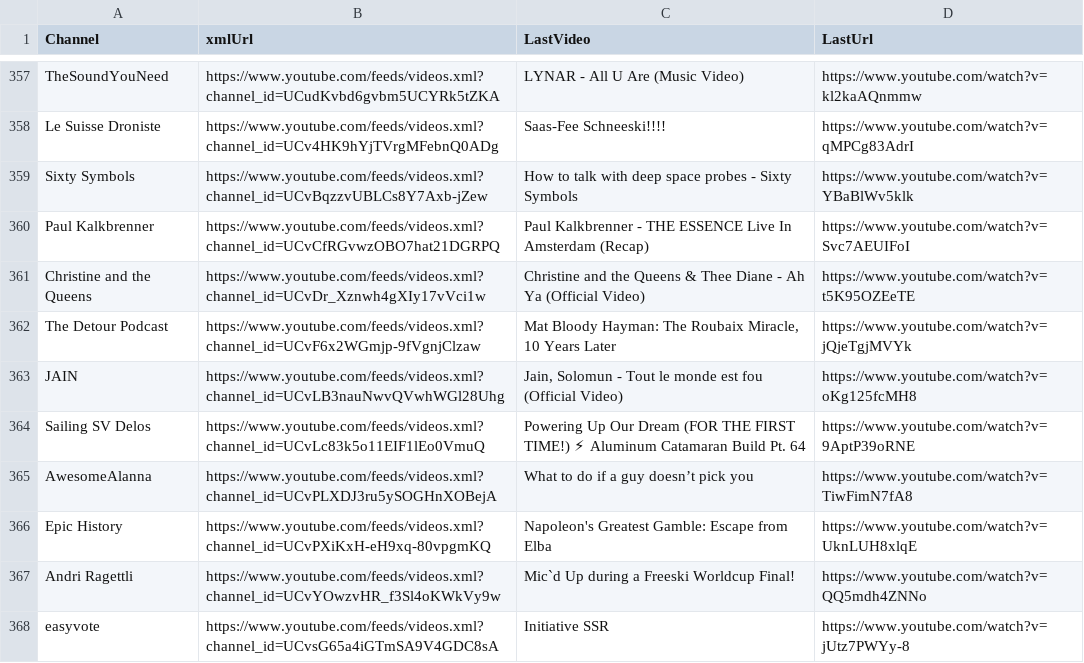
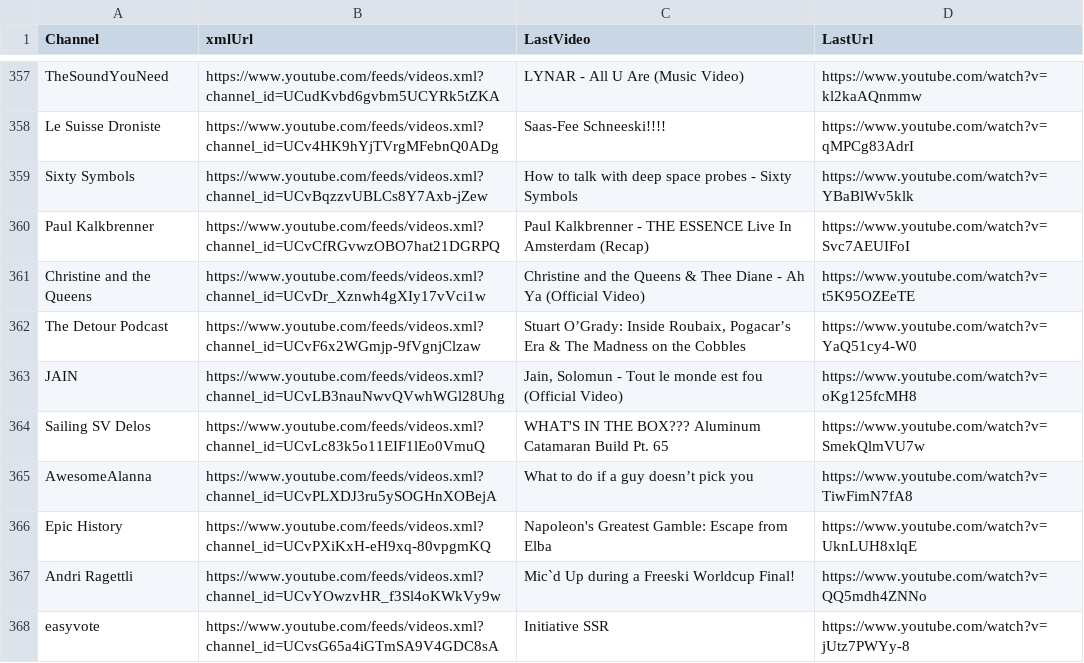
Before and after one commit to MaximeHoldener/check_videos, a CSV file: output_valid_only.csv, drawn as a sheet; only a part is shown, gaps mark what is left out; the diff covers the shown part only; the diff names each change by its address in the sheet, - before the commit and + after, or states it on an @@ line.

```diff
--- a/output_valid_only.csv
+++ b/output_valid_only.csv
-C362 (LastVideo): Mat Bloody Hayman: The Roubaix Miracle, 10 Years Later
+C362 (LastVideo): Stuart O’Grady: Inside Roubaix, Pogacar’s Era & The Madness on the Cobbles
-D362 (LastUrl): https://www.youtube.com/watch?v=jQjeTgjMVYk
+D362 (LastUrl): https://www.youtube.com/watch?v=YaQ51cy4-W0
-C364 (LastVideo): Powering Up Our Dream (FOR THE FIRST TIME!) ⚡ Aluminum Catamaran Build Pt. 64
+C364 (LastVideo): WHAT'S IN THE BOX??? Aluminum Catamaran Build Pt. 65
-D364 (LastUrl): https://www.youtube.com/watch?v=9AptP39oRNE
+D364 (LastUrl): https://www.youtube.com/watch?v=SmekQlmVU7w
```
Also changed, not shown: 78 edited cells elsewhere in this file, 1 other file.
